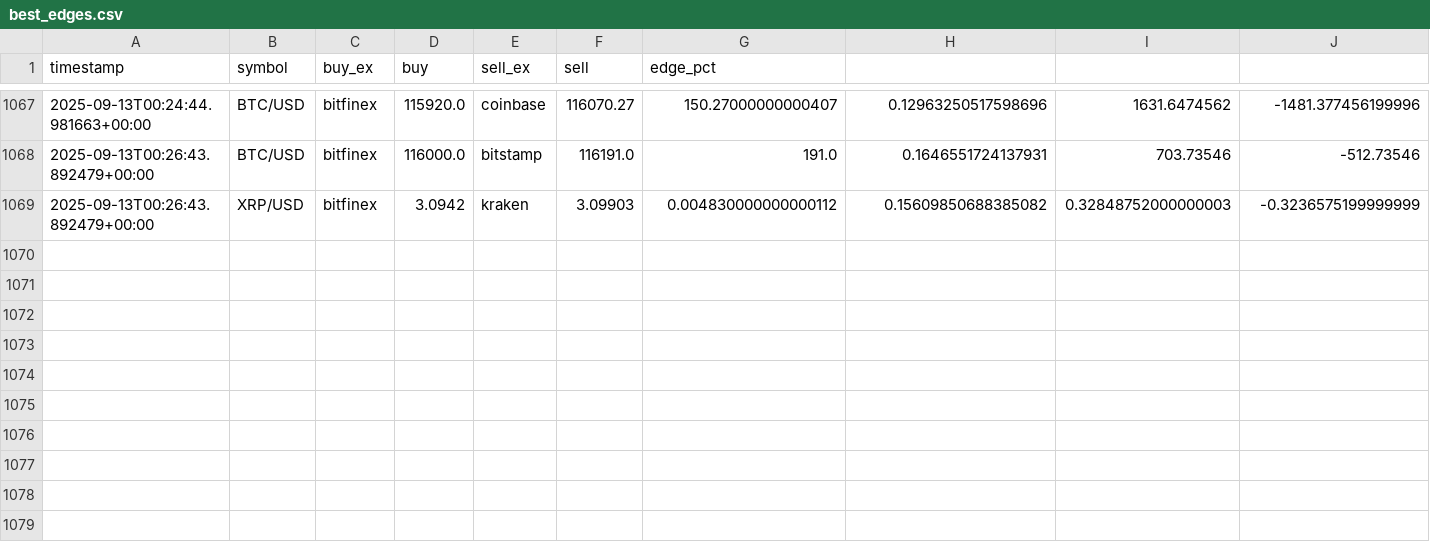
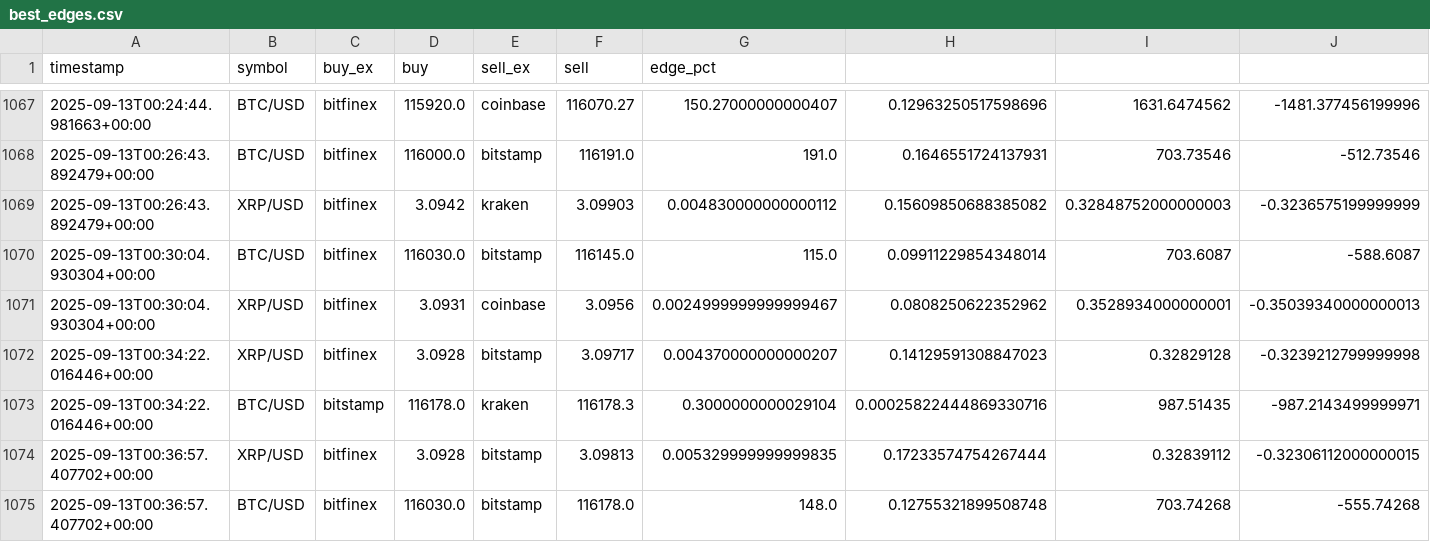
Before and after one commit to andybahtwin-maker/coinbase_pipeline, a CSV file: data/best_edges.csv, drawn as a sheet; only a part is shown, gaps mark what is left out; rows hold the shown columns only; the diff names each change by its address in the sheet, - before the commit and + after, or states it on an @@ line.

```diff
--- a/data/best_edges.csv
+++ b/data/best_edges.csv
+row 1070: 2025-09-13T00:30:04.930304+00:00 | BTC/USD | bitfinex | 116030.0 | bitstamp | 116145.0 | 115.0 | 0.09911229854348014 | 703.6087 | -588.6087
+row 1071: 2025-09-13T00:30:04.930304+00:00 | XRP/USD | bitfinex | 3.0931 | coinbase | 3.0956 | 0.0024999999999999467 | 0.0808250622352962 | 0.3528934000000001 | -0.35039340000000013
+row 1072: 2025-09-13T00:34:22.016446+00:00 | XRP/USD | bitfinex | 3.0928 | bitstamp | 3.09717 | 0.004370000000000207 | 0.14129591308847023 | 0.32829128 | -0.3239212799999998
+row 1073: 2025-09-13T00:34:22.016446+00:00 | BTC/USD | bitstamp | 116178.0 | kraken | 116178.3 | 0.3000000000029104 | 0.00025822444869330716 | 987.51435 | -987.2143499999971
+row 1074: 2025-09-13T00:36:57.407702+00:00 | XRP/USD | bitfinex | 3.0928 | bitstamp | 3.09813 | 0.005329999999999835 | 0.17233574754267444 | 0.32839112 | -0.32306112000000015
+row 1075: 2025-09-13T00:36:57.407702+00:00 | BTC/USD | bitfinex | 116030.0 | bitstamp | 116178.0 | 148.0 | 0.12755321899508748 | 703.74268 | -555.74268
```
Also changed, not shown: data/sym_summary.csv, 4 other files.
